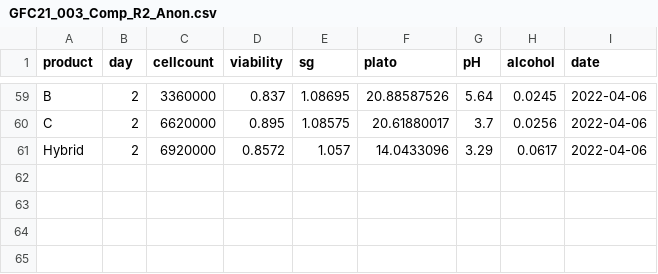
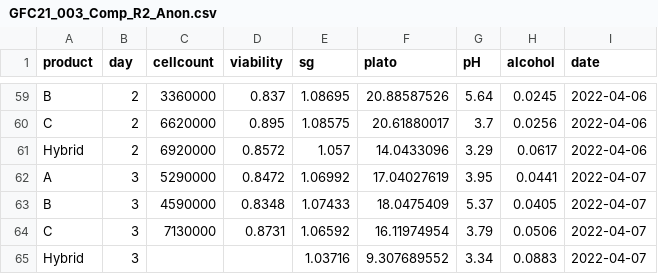
Before and after one commit to danielgusmer/GFC21_003_Comp, a CSV file: GFC21_003_Comp_R2_Anon.csv, drawn as a sheet; only a part is shown, gaps mark what is left out.

```diff
--- a/GFC21_003_Comp_R2_Anon.csv
+++ b/GFC21_003_Comp_R2_Anon.csv
@@ -61 +61,5 @@ C,2,6620000,0.895,1.08575,20.61880017,3.7,0.0256,2022-04-06
 Hybrid,2,6920000,0.8572,1.057,14.0433096,3.29,0.0617,2022-04-06
+A,3,5290000,0.8472,1.06992,17.04027619,3.95,0.0441,2022-04-07
+B,3,4590000,0.8348,1.07433,18.0475409,5.37,0.0405,2022-04-07
+C,3,7130000,0.8731,1.06592,16.11974954,3.79,0.0506,2022-04-07
+Hybrid,3,,,1.03716,9.307689552,3.34,0.0883,2022-04-07
```
Also changed, not shown: 4 other files.
